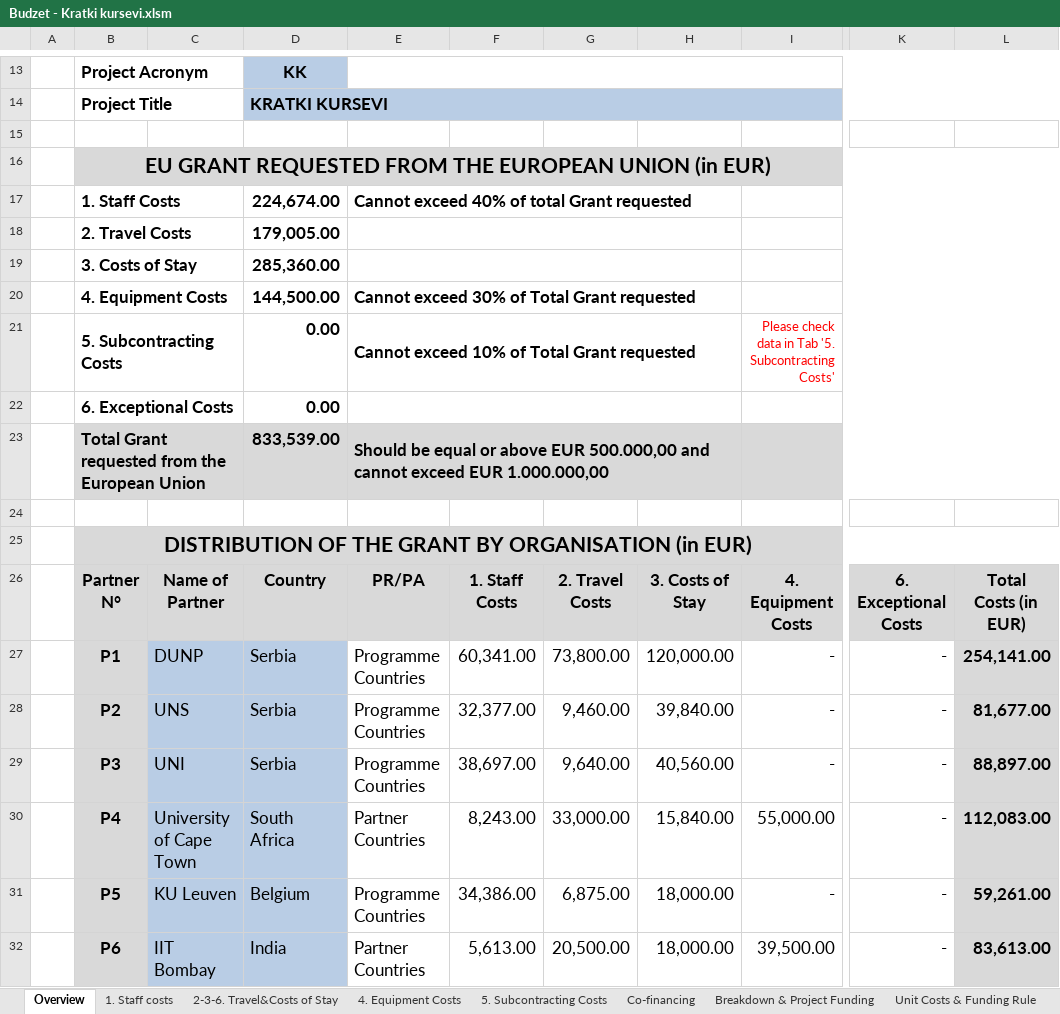
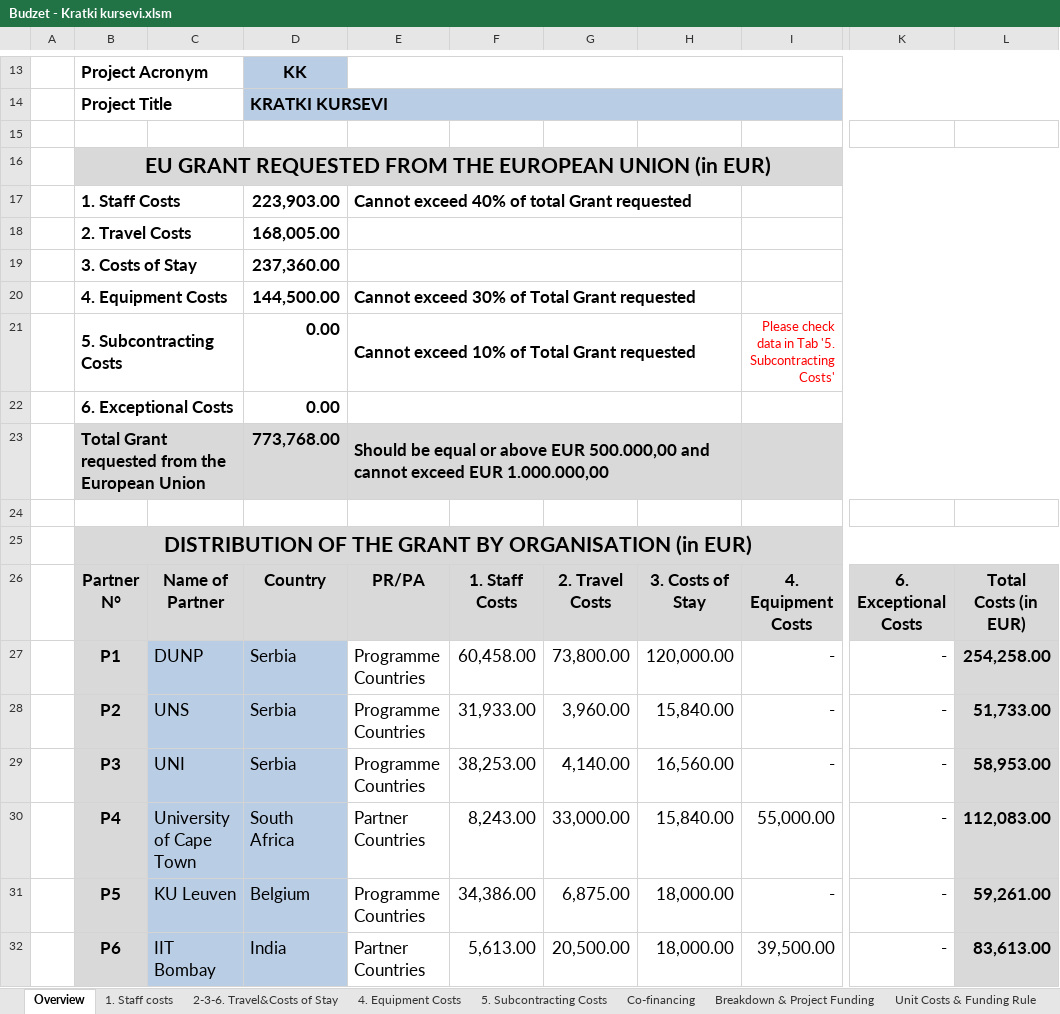
Before and after one commit to enesa123/projekat, an Excel workbook: Budzet - Kratki kursevi.xlsm, sheet Overview, drawn as a sheet; only a part is shown, gaps mark what is left out; values as stored, in another font and other column widths than the file's, no borders; charts and pictures and conditional formats not drawn; the diff names each change by its address in the sheet, - before the commit and + after, or states it on an @@ line.

```diff
--- a/Budzet - Kratki kursevi.xlsm (sheet Overview)
+++ b/Budzet - Kratki kursevi.xlsm (sheet Overview)
-D17: 224,674.00
+D17: 223,903.00
-D18: 179,005.00
+D18: 168,005.00
-D19: 285,360.00
+D19: 237,360.00
-D23: 833,539.00
+D23: 773,768.00
-F27: 60,341.00
+F27: 60,458.00
-L27: 254,141.00
+L27: 254,258.00
-F28: 32,377.00
+F28: 31,933.00
-G28: 9,460.00
+G28: 3,960.00
-H28: 39,840.00
+H28: 15,840.00
-L28: 81,677.00
+L28: 51,733.00
-F29: 38,697.00
+F29: 38,253.00
-G29: 9,640.00
+G29: 4,140.00
-H29: 40,560.00
+H29: 16,560.00
-L29: 88,897.00
+L29: 58,953.00
```
Also changed, not shown: sheet 1. Staff costs, sheet 2-3-6. Travel&Costs of Stay, sheet Breakdown & Project Funding.
